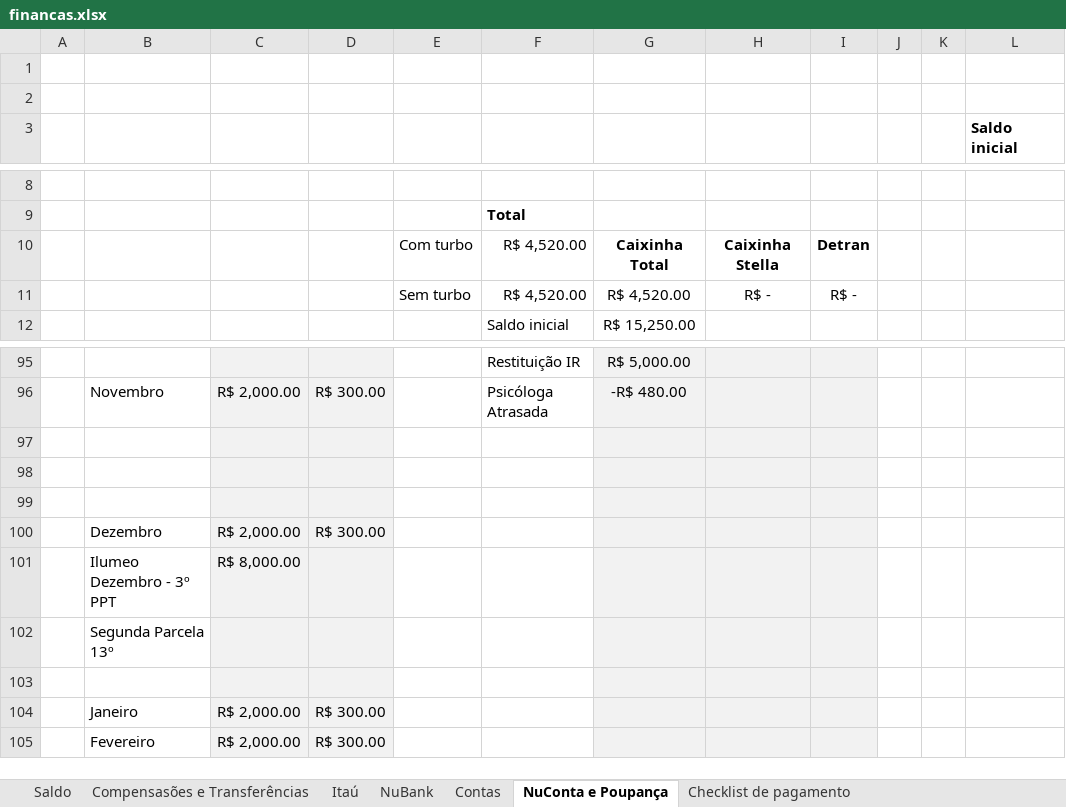
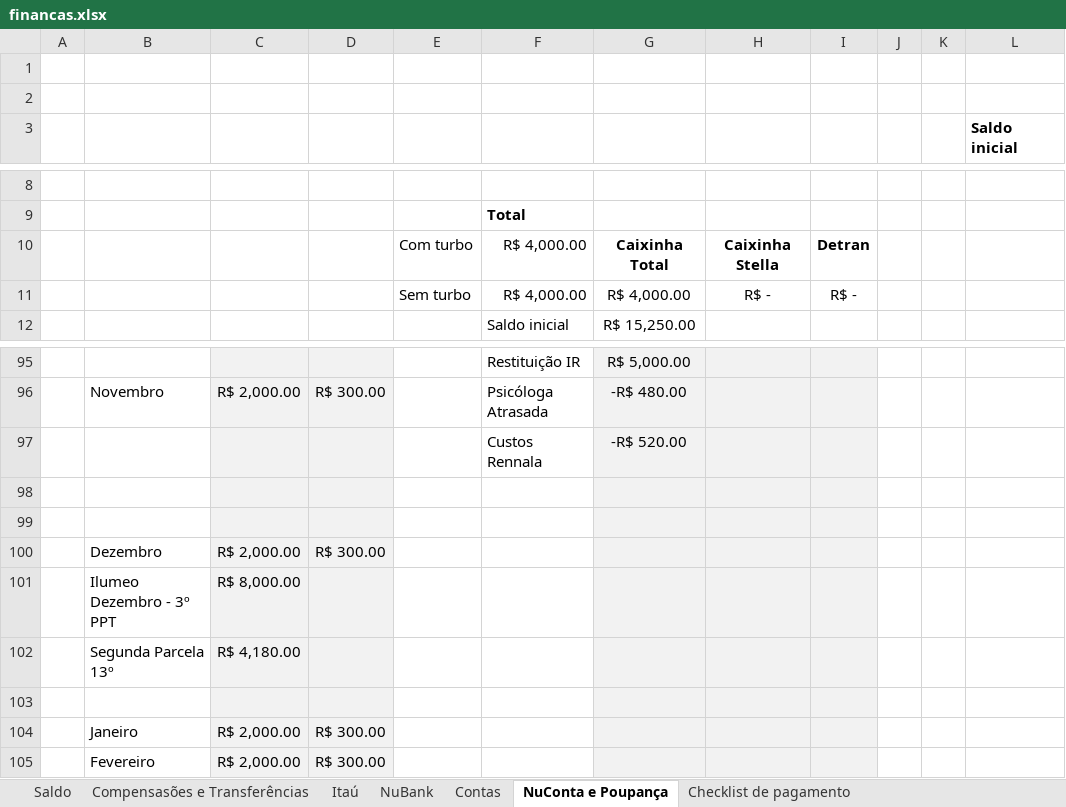
Before and after one commit to Teles-Gui/Financas, an Excel workbook: financas.xlsx, sheet NuConta e Poupança, drawn as a sheet; only a part is shown, gaps mark what is left out; values as stored, in another font and other column widths than the file's, no borders; conditional formats not drawn; rows hold the shown columns only; the diff names each change by its address in the sheet, - before the commit and + after, or states it on an @@ line.

```diff
--- a/financas.xlsx (sheet NuConta e Poupança)
+++ b/financas.xlsx (sheet NuConta e Poupança)
-F10:F11: R$ 4,520.00
+F10:F11: R$ 4,000.00
-G11: R$ 4,520.00
+G11: R$ 4,000.00
-row 97: (empty)
+row 97:  |  |  |  |  | Custos Rennala | -R$ 520.00
-C102: (empty)
+C102: R$ 4,180.00
```
Also changed, not shown: sheet NuBank, sheet Saldo, sheet Compensasões e Transferências, sheet Contas, formulas that keep their value.
